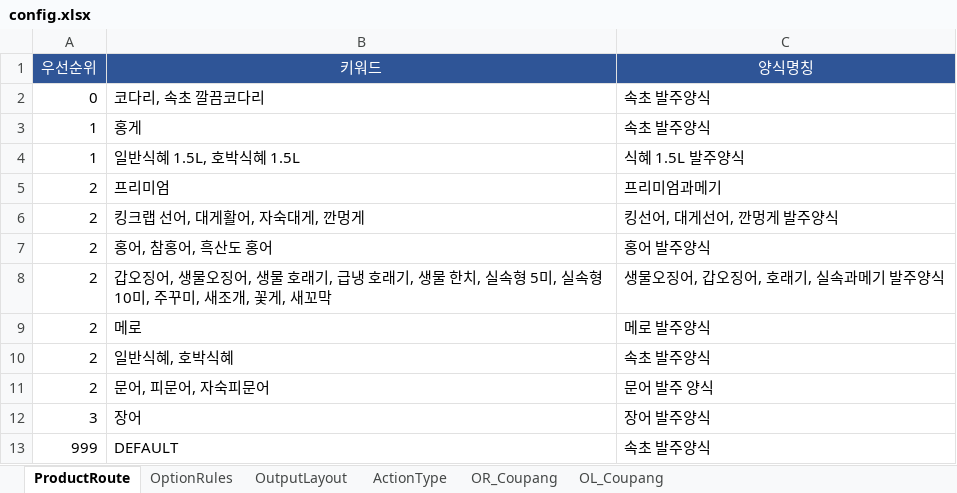
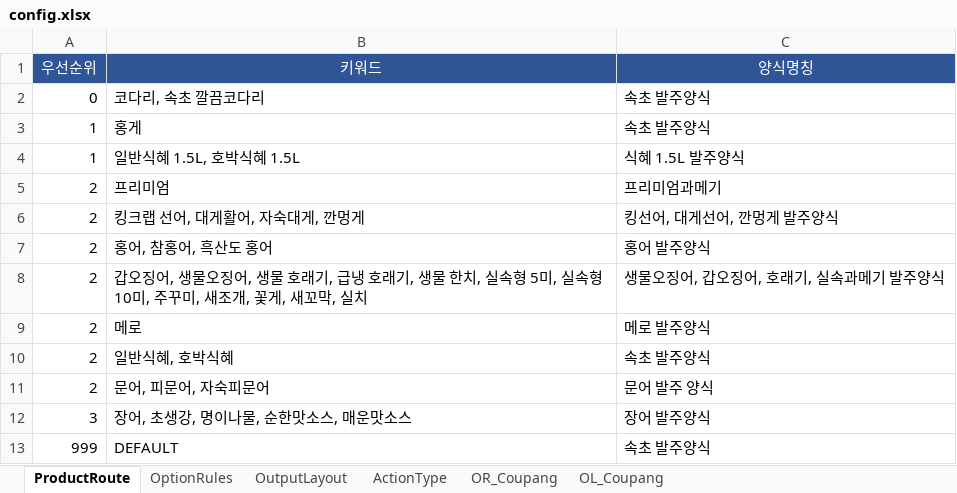
Before and after one commit to faulmann0435/Naver-RPA-v2.0, an Excel workbook: config.xlsx, sheet ProductRoute, drawn as a sheet; values as stored, in another font and other column widths than the file's, no borders; the diff names each change by its address in the sheet, - before the commit and + after, or states it on an @@ line.

```diff
--- a/config.xlsx (sheet ProductRoute)
+++ b/config.xlsx (sheet ProductRoute)
-B8 (키워드): …, 새꼬막
+B8 (키워드): …, 새꼬막, 실치
-B12 (키워드): 장어
+B12 (키워드): 장어, 초생강, 명이나물, 순한맛소스, 매운맛소스
```
Also changed, not shown: sheet OptionRules.
